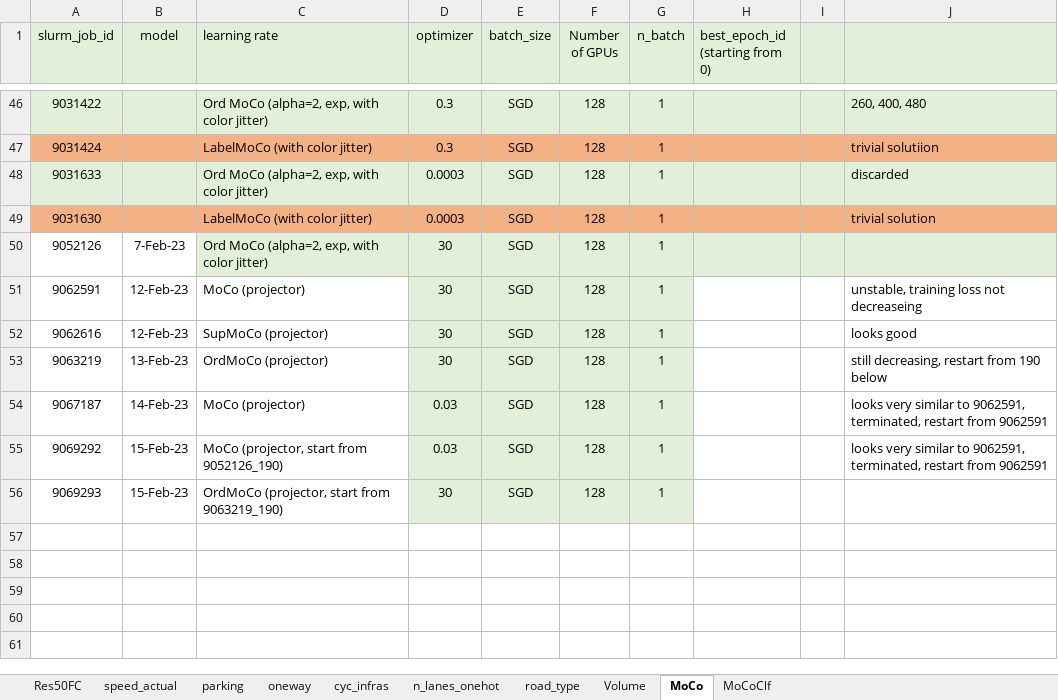
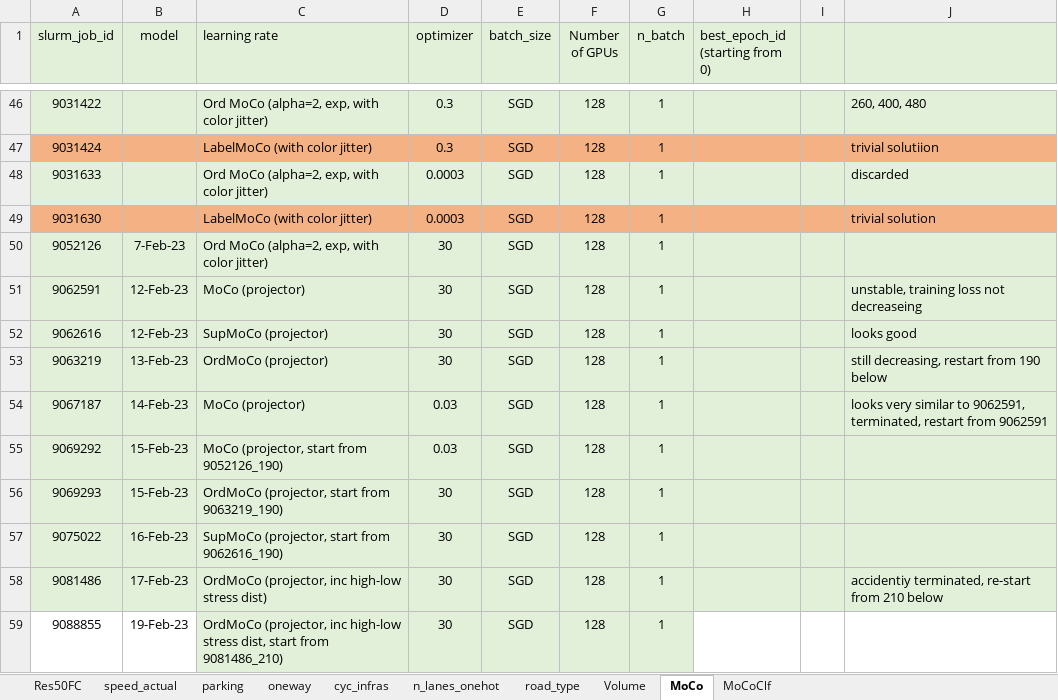
Before and after one commit to lin-bo/AutoLTS, an Excel workbook: res/exp_records.xlsx, sheet MoCo, drawn as a sheet; only a part is shown, gaps mark what is left out; values as stored, in another font and other column widths than the file's, no borders; the diff names each change by its address in the sheet, - before the commit and + after, or states it on an @@ line.

Commit message:
update MoCo checkpoint rule to avoid accident re-start from 0

```diff
--- a/res/exp_records.xlsx (sheet MoCo)
+++ b/res/exp_records.xlsx (sheet MoCo)
-A50:B50 fill: none
+A50:B50 fill: #E2F0D9
-A51:C56 fill: none
+A51:C56 fill: #E2F0D9
-H51:J56 fill: none
+H51:J56 fill: #E2F0D9
-J55: looks very similar to 9062591, terminated, restart from 9062591
+J55: (empty)
+row 57: 9075022 | 16-Feb-23 | SupMoCo (projector, start from 9062616_190) | 30 | SGD | 128 | 1
+row 58: 9081486 | 17-Feb-23 | OrdMoCo (projector, inc high-low stress dist) | 30 | SGD | 128 | 1 |  |  | accidentiy terminated, re-start from 210 below
+row 59: 9088855 | 19-Feb-23 | OrdMoCo (projector, inc high-low stress dist, start from 9081486_210) | 30 | SGD | 128 | 1
```
Also changed, not shown: sheet MoCoClf, 2 other files.
